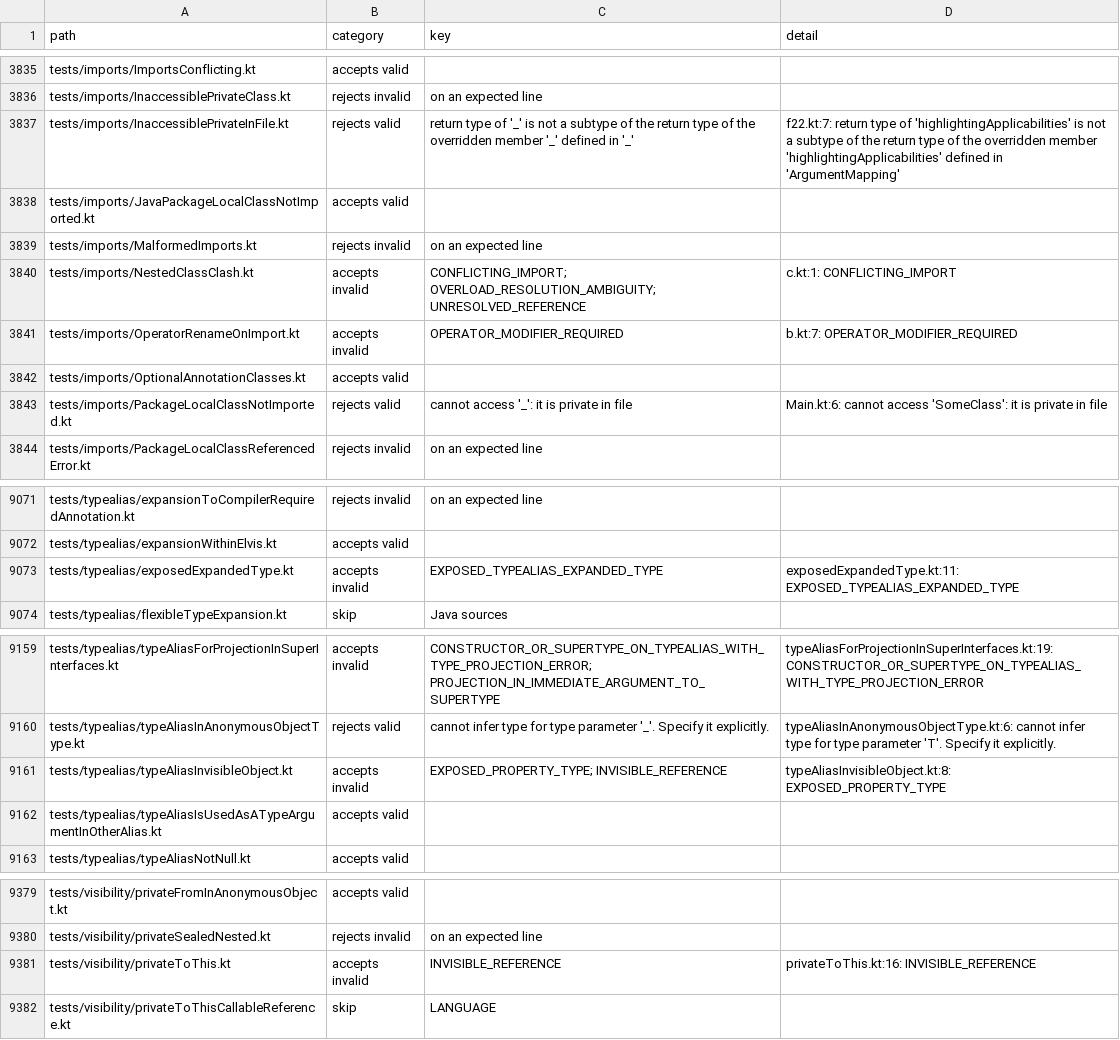
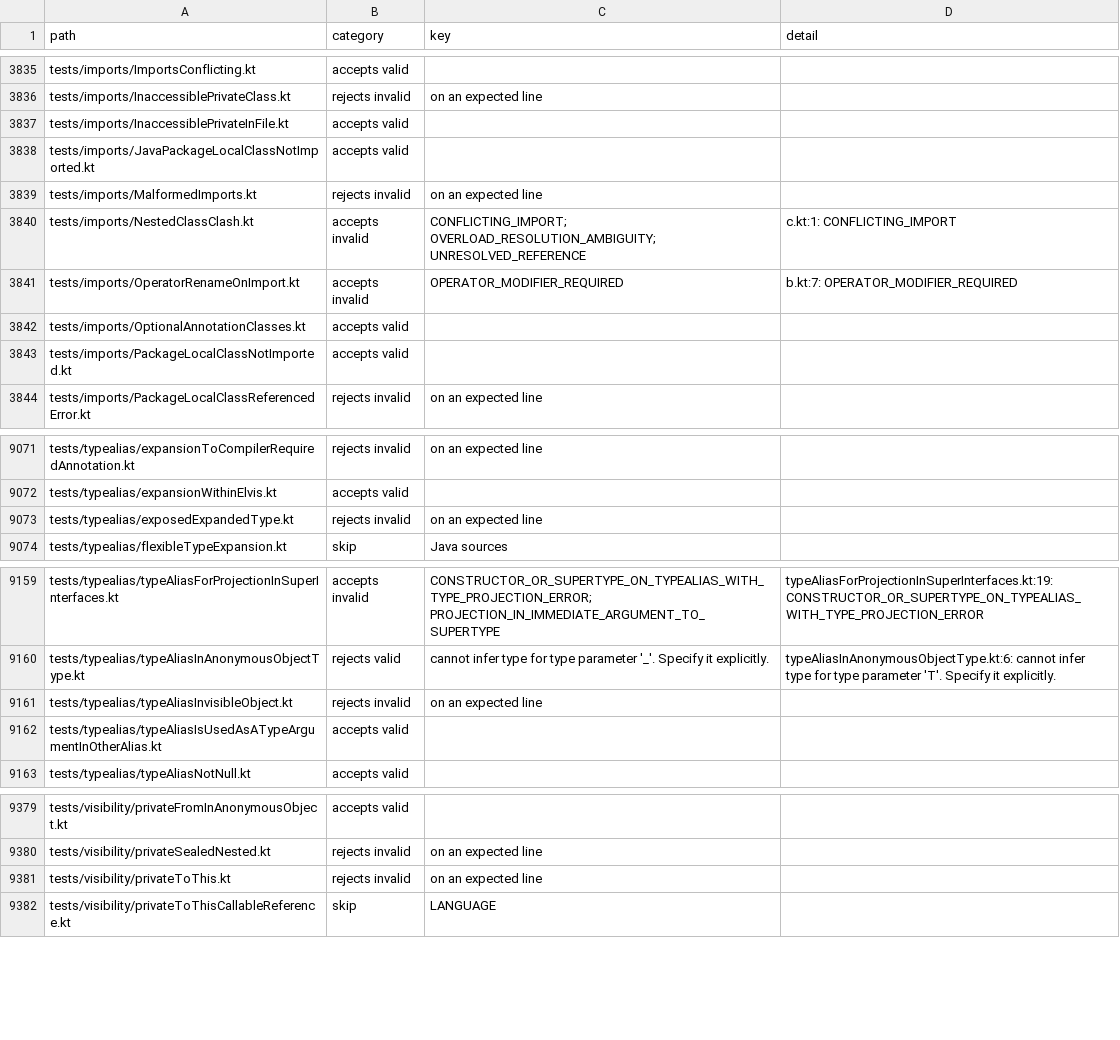
Before and after one commit to barteo/kotlin-compiler-go, a TSV file: bench/results/diagnostics.tsv, drawn as a sheet; only a part is shown, gaps mark what is left out; the diff covers the shown part only.

```diff
--- a/bench/results/diagnostics.tsv
+++ b/bench/results/diagnostics.tsv
@@ -3836,3 +3836,3 @@ tests/imports/ImportsConflicting.kt	accepts valid
 tests/imports/InaccessiblePrivateClass.kt	rejects invalid	on an expected line	
-tests/imports/InaccessiblePrivateInFile.kt	rejects valid	return type of '_' is not a subtype of the return type of the overridden member '_' defined in '_'	f22.kt:7: return type of 'highlightingApplicabilities' is not a subtype of the return type of the overridden member 'highlightingApplicabilities' defined in 'ArgumentMapping'
+tests/imports/InaccessiblePrivateInFile.kt	accepts valid		
 tests/imports/JavaPackageLocalClassNotImported.kt	accepts valid		
@@ -3842,3 +3842,3 @@ tests/imports/OperatorRenameOnImport.kt	accepts invalid	OPERATOR_MODIFIER_REQUIR
 tests/imports/OptionalAnnotationClasses.kt	accepts valid		
-tests/imports/PackageLocalClassNotImported.kt	rejects valid	cannot access '_': it is private in file	Main.kt:6: cannot access 'SomeClass': it is private in file
+tests/imports/PackageLocalClassNotImported.kt	accepts valid		
 tests/imports/PackageLocalClassReferencedError.kt	rejects invalid	on an expected line	
@@ -9072,3 +9072,3 @@ tests/typealias/expansionToCompilerRequiredAnnotation.kt	rejects invalid	on an e
 tests/typealias/expansionWithinElvis.kt	accepts valid		
-tests/typealias/exposedExpandedType.kt	accepts invalid	EXPOSED_TYPEALIAS_EXPANDED_TYPE	exposedExpandedType.kt:11: EXPOSED_TYPEALIAS_EXPANDED_TYPE
+tests/typealias/exposedExpandedType.kt	rejects invalid	on an expected line	
 tests/typealias/flexibleTypeExpansion.kt	skip	Java sources	
@@ -9160,3 +9160,3 @@ tests/typealias/typeAliasForProjectionInSuperInterfaces.kt	accepts invalid	CONST
 tests/typealias/typeAliasInAnonymousObjectType.kt	rejects valid	cannot infer type for type parameter '_'. Specify it explicitly.	typeAliasInAnonymousObjectType.kt:6: cannot infer type for type parameter 'T'. Specify it explicitly.
-tests/typealias/typeAliasInvisibleObject.kt	accepts invalid	EXPOSED_PROPERTY_TYPE; INVISIBLE_REFERENCE	typeAliasInvisibleObject.kt:8: EXPOSED_PROPERTY_TYPE
+tests/typealias/typeAliasInvisibleObject.kt	rejects invalid	on an expected line	
 tests/typealias/typeAliasIsUsedAsATypeArgumentInOtherAlias.kt	accepts valid		
@@ -9380,3 +9380,3 @@ tests/visibility/privateFromInAnonymousObject.kt	accepts valid
 tests/visibility/privateSealedNested.kt	rejects invalid	on an expected line	
-tests/visibility/privateToThis.kt	accepts invalid	INVISIBLE_REFERENCE	privateToThis.kt:16: INVISIBLE_REFERENCE
+tests/visibility/privateToThis.kt	rejects invalid	on an expected line	
 tests/visibility/privateToThisCallableReference.kt	skip	LANGUAGE	
```
Also changed, not shown: 62 edited cells elsewhere in this file, 12 other files.
